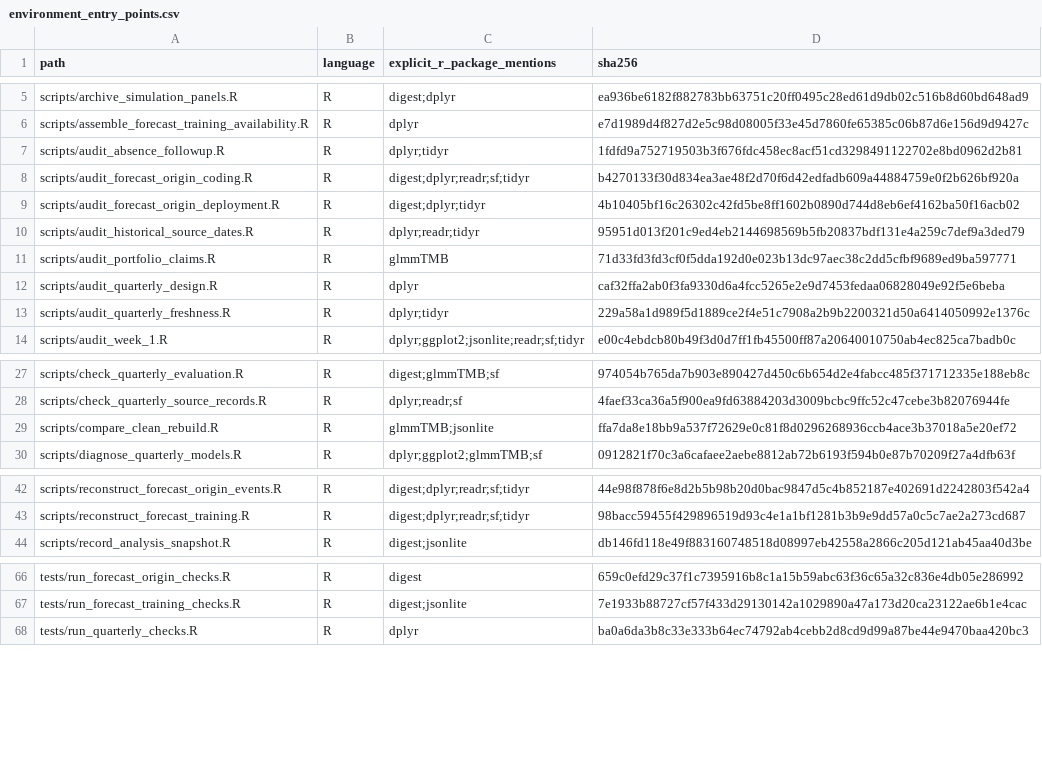
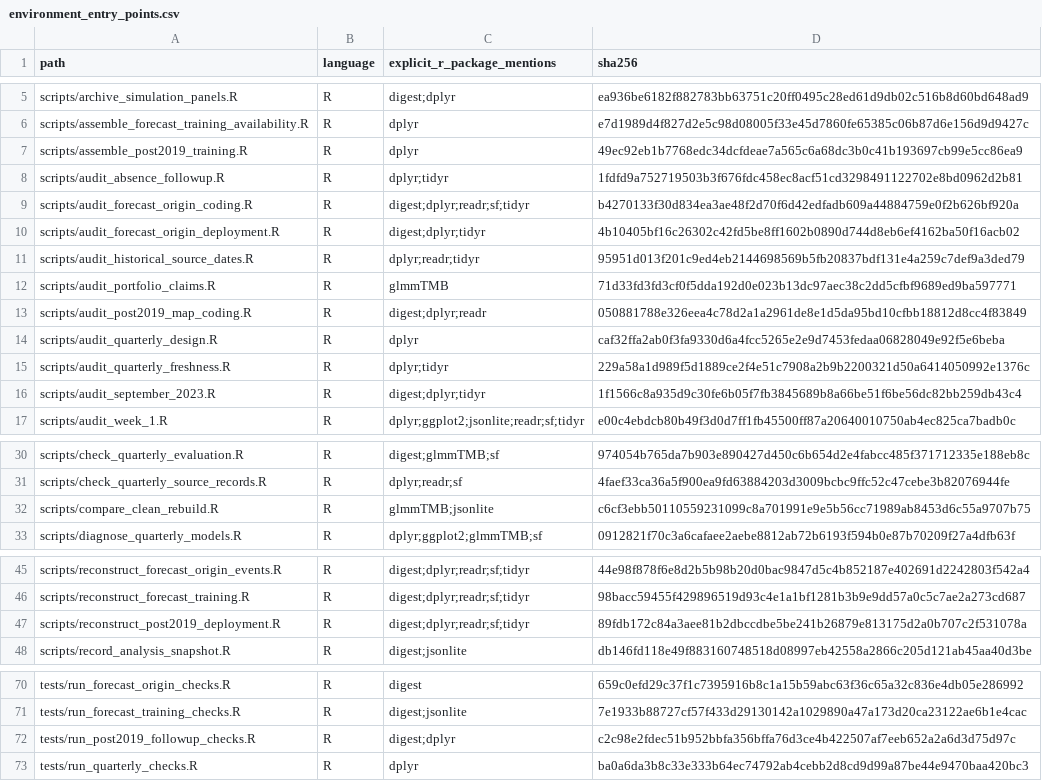
Before and after one commit to LystadJS/UN-Peacekeeping, a CSV file: config/environment_entry_points.csv, drawn as a sheet; only a part is shown, gaps mark what is left out; the diff covers the shown part only.

Commit message:
Extend historical deployment reconstruction and audit September 2023 availability

```diff
--- a/config/environment_entry_points.csv
+++ b/config/environment_entry_points.csv
@@ -6,2 +6,3 @@
 "scripts/assemble_forecast_training_availability.R","R","dplyr","e7d1989d4f827d2e5c98d08005f33e45d7860fe65385c06b87d6e156d9d9427c"
+"scripts/assemble_post2019_training.R","R","dplyr","49ec92eb1b7768edc34dcfdeae7a565c6a68dc3b0c41b193697cb99e5cc86ea9"
 "scripts/audit_absence_followup.R","R","dplyr;tidyr","1fdfd9a752719503b3f676fdc458ec8acf51cd3298491122702e8bd0962d2b81"
@@ -11,4 +12,6 @@
 "scripts/audit_portfolio_claims.R","R","glmmTMB","71d33fd3fd3cf0f5dda192d0e023b13dc97aec38c2dd5cfbf9689ed9ba597771"
+"scripts/audit_post2019_map_coding.R","R","digest;dplyr;readr","050881788e326eea4c78d2a1a2961de8e1d5da95bd10cfbb18812d8cc4f83849"
 "scripts/audit_quarterly_design.R","R","dplyr","caf32ffa2ab0f3fa9330d6a4fcc5265e2e9d7453fedaa06828049e92f5e6beba"
 "scripts/audit_quarterly_freshness.R","R","dplyr;tidyr","229a58a1d989f5d1889ce2f4e51c7908a2b9b2200321d50a6414050992e1376c"
+"scripts/audit_september_2023.R","R","digest;dplyr;tidyr","1f1566c8a935d9c30fe6b05f7fb3845689b8a66be51f6be56dc82bb259db43c4"
 "scripts/audit_week_1.R","R","dplyr;ggplot2;jsonlite;readr;sf;tidyr","e00c4ebdcb80b49f3d0d7ff1fb45500ff87a20640010750ab4ec825ca7badb0c"
@@ -28,3 +31,3 @@
 "scripts/check_quarterly_source_records.R","R","dplyr;readr;sf","4faef33ca36a5f900ea9fd63884203d3009bcbc9ffc52c47cebe3b82076944fe"
-"scripts/compare_clean_rebuild.R","R","glmmTMB;jsonlite","ffa7da8e18bb9a537f72629e0c81f8d0296268936ccb4ace3b37018a5e20ef72"
+"scripts/compare_clean_rebuild.R","R","glmmTMB;jsonlite","c6cf3ebb50110559231099c8a701991e9e5b56cc71989ab8453d6c55a9707b75"
 "scripts/diagnose_quarterly_models.R","R","dplyr;ggplot2;glmmTMB;sf","0912821f70c3a6cafaee2aebe8812ab72b6193f594b0e87b70209f27a4dfb63f"
@@ -43,2 +46,3 @@
 "scripts/reconstruct_forecast_training.R","R","digest;dplyr;readr;sf;tidyr","98bacc59455f429896519d93c4e1a1bf1281b3b9e9dd57a0c5c7ae2a273cd687"
+"scripts/reconstruct_post2019_deployment.R","R","digest;dplyr;readr;sf;tidyr","89fdb172c84a3aee81b2dbccdbe5be241b26879e813175d2a0b707c2f531078a"
 "scripts/record_analysis_snapshot.R","R","digest;jsonlite","db146fd118e49f883160748518d08997eb42558a2866c205d121ab45aa40d3be"
@@ -67,2 +71,3 @@
 "tests/run_forecast_training_checks.R","R","digest;jsonlite","7e1933b88727cf57f433d29130142a1029890a47a173d20ca23122ae6b1e4cac"
+"tests/run_post2019_followup_checks.R","R","digest;dplyr","c2c98e2fdec51b952bbfa356bffa76d3ce4b422507af7eeb652a2a6d3d75d97c"
 "tests/run_quarterly_checks.R","R","dplyr","ba0a6da3b8c33e333b64ec74792ab4cebb2d8cd9d99a87be44e9470baa420bc3"
```
Also changed, not shown: 1 edited cell elsewhere in this file, 37 other files.
